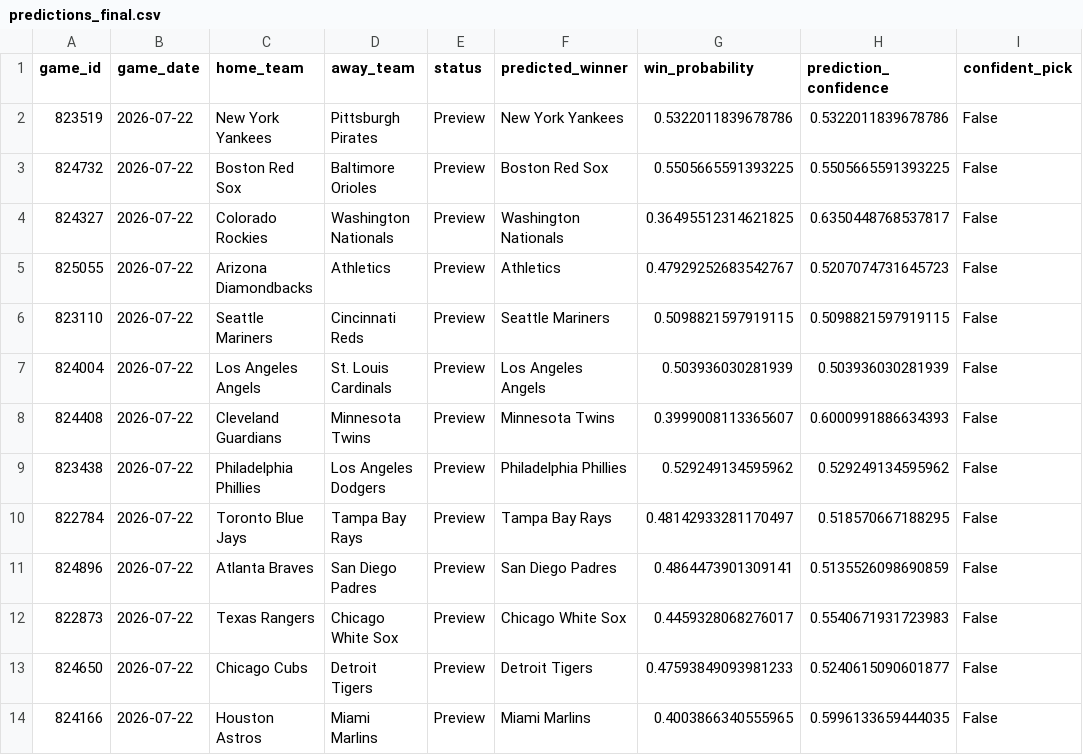
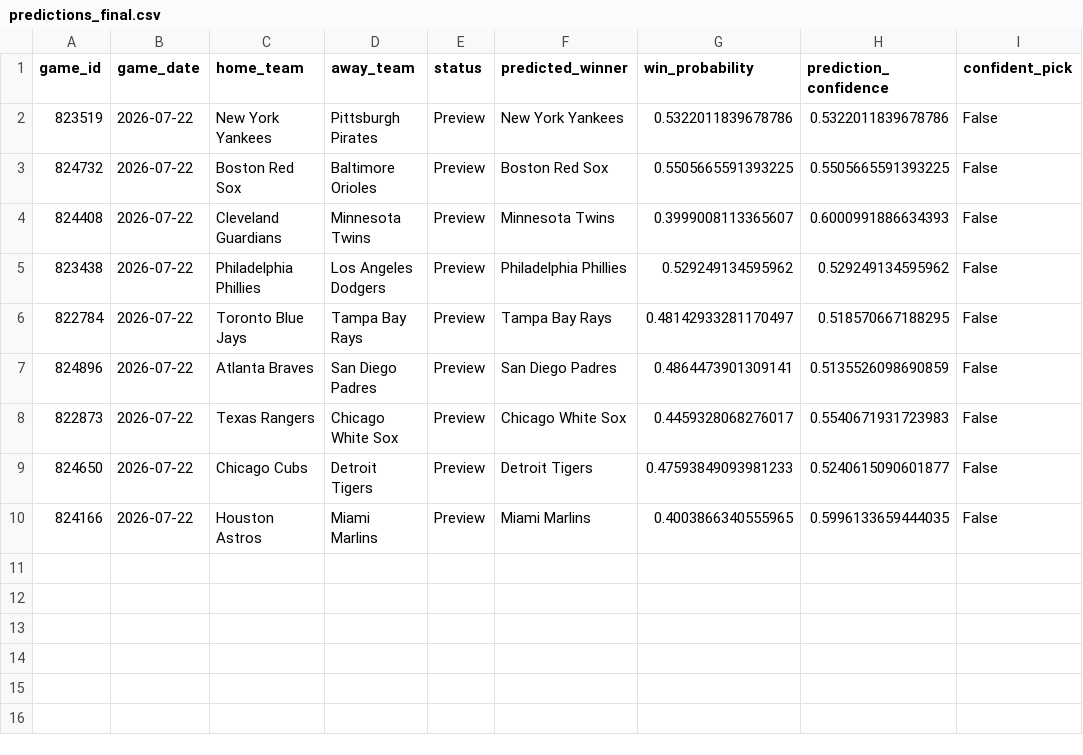
Before and after one commit to ByteLogic214/MLB-2026-Predictions, a CSV file: data/processed/predictions_final.csv, drawn as a sheet.

Commit message:
Predictions update [skip ci]

```diff
--- a/data/processed/predictions_final.csv
+++ b/data/processed/predictions_final.csv
@@ -3,6 +3,2 @@ game_id,game_date,home_team,away_team,status,predicted_winner,win_probability,pr
 824732,2026-07-22,Boston Red Sox,Baltimore Orioles,Preview,Boston Red Sox,0.5505665591393225,0.5505665591393225,False
-824327,2026-07-22,Colorado Rockies,Washington Nationals,Preview,Washington Nationals,0.36495512314621825,0.6350448768537817,False
-825055,2026-07-22,Arizona Diamondbacks,Athletics,Preview,Athletics,0.47929252683542767,0.5207074731645723,False
-823110,2026-07-22,Seattle Mariners,Cincinnati Reds,Preview,Seattle Mariners,0.5098821597919115,0.5098821597919115,False
-824004,2026-07-22,Los Angeles Angels,St. Louis Cardinals,Preview,Los Angeles Angels,0.503936030281939,0.503936030281939,False
 824408,2026-07-22,Cleveland Guardians,Minnesota Twins,Preview,Minnesota Twins,0.3999008113365607,0.6000991886634393,False
```
